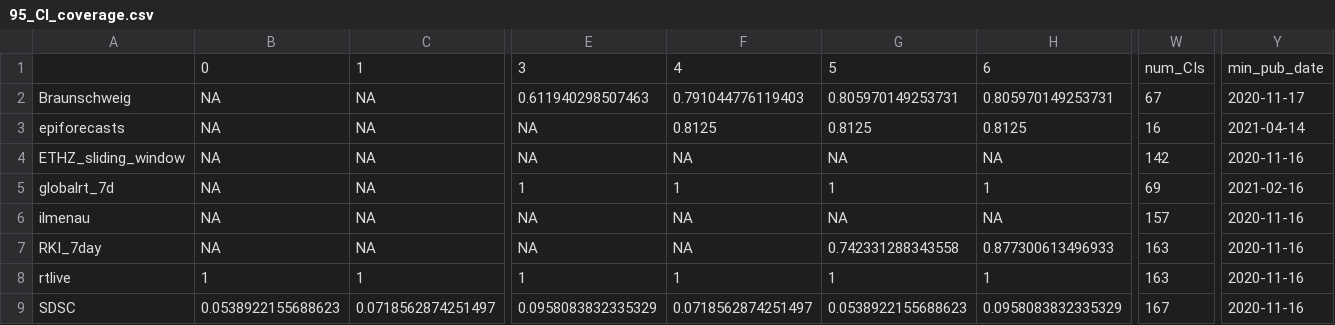
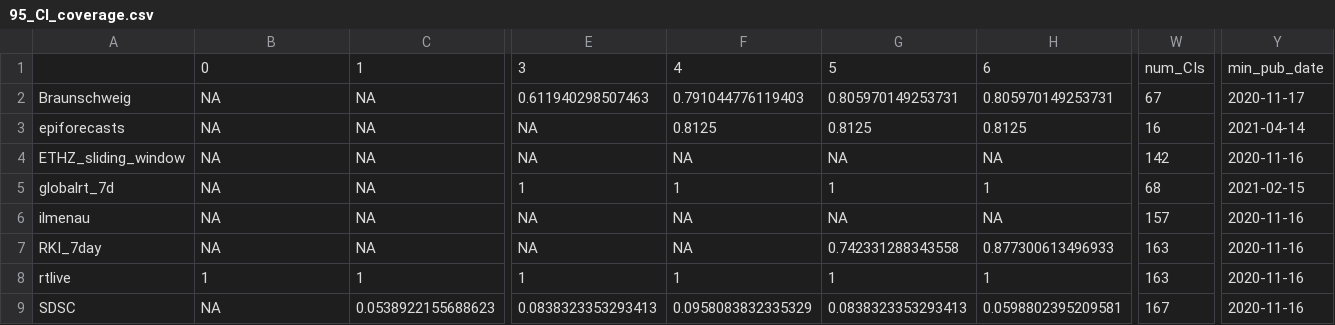
Before and after one commit to ElisabethBrockhaus/Rt_estimate_reconstruction, a CSV file: otherFiles/95_CI_coverage.csv, drawn as a sheet; only a part is shown, gaps mark what is left out; the diff covers the shown part only; the diff names each change by its address in the sheet, - before the commit and + after, or states it on an @@ line.

```diff
--- a/otherFiles/95_CI_coverage.csv
+++ b/otherFiles/95_CI_coverage.csv
-W5: 69
+W5: 68
-Y5: 2021-02-16
+Y5: 2021-02-15
-B9: 0.0538922155688623
+B9: NA
-C9: 0.0718562874251497
+C9: 0.0538922155688623
-E9: 0.0958083832335329
+E9: 0.0838323353293413
-F9: 0.0718562874251497
+F9: 0.0958083832335329
-G9: 0.0538922155688623
+G9: 0.0838323353293413
-H9: 0.0958083832335329
+H9: 0.0598802395209581
```
Also changed, not shown: 15 edited cells elsewhere in this file, otherFiles/95_CI_width.csv, 3 other files.
